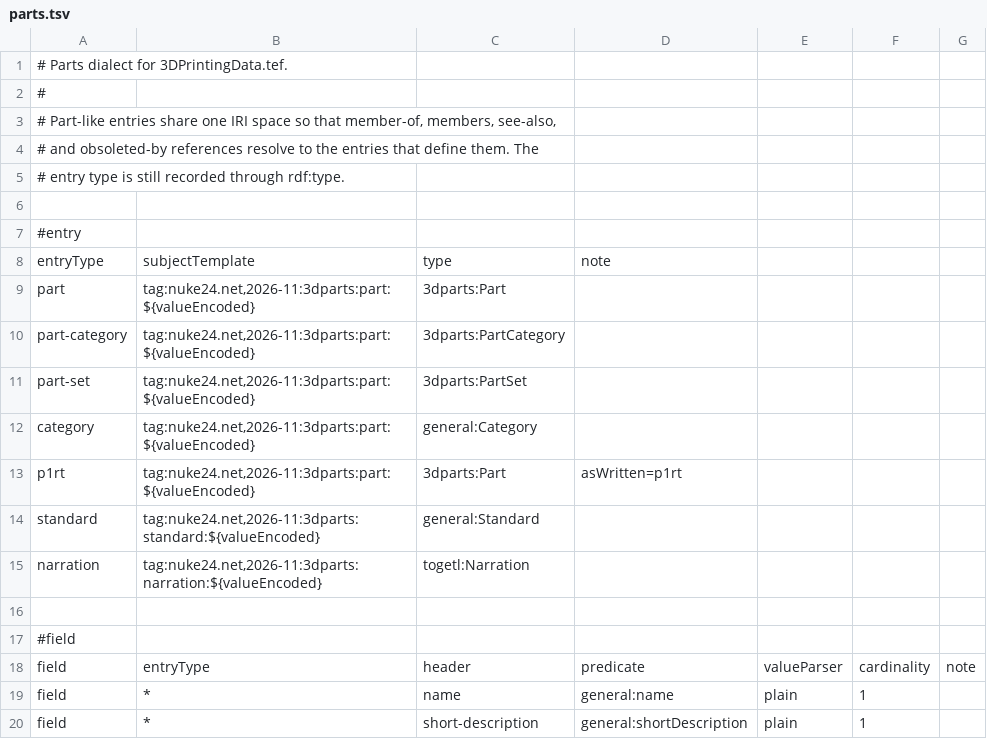
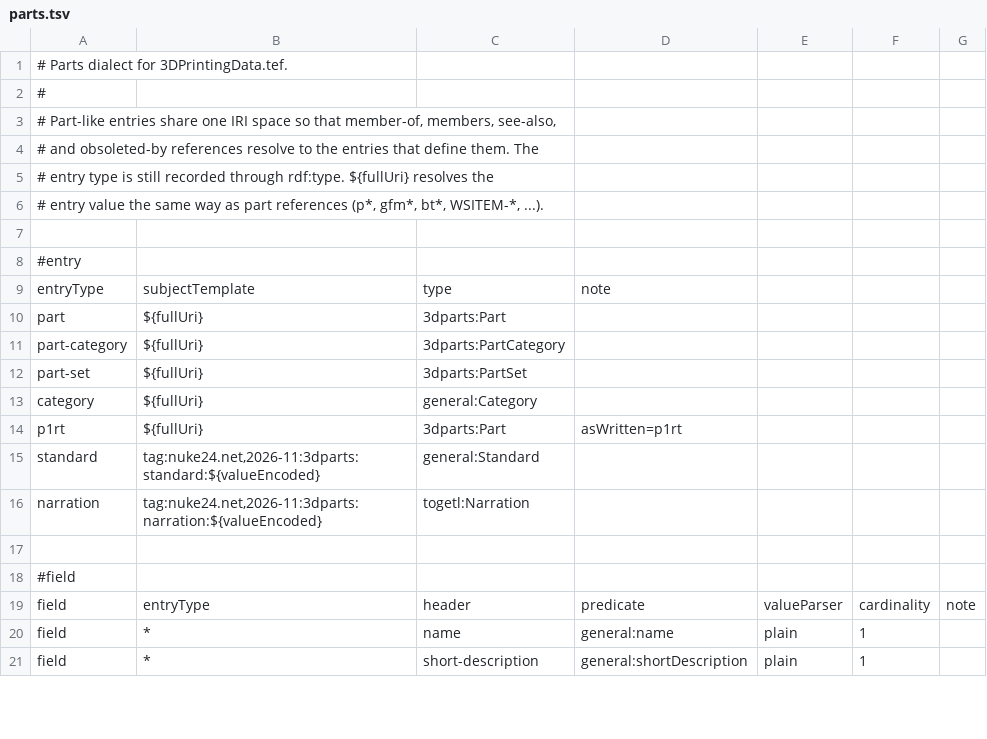
Before and after one commit to TOGoS/Scratch38, a TSV file: mappings/parts.tsv, drawn as a sheet; only a part is shown.

Commit message:
Resolve parts entry subjects through Identifiers.shortNameToUri

```diff
--- a/mappings/parts.tsv
+++ b/mappings/parts.tsv
@@ -4,3 +4,4 @@
 # and obsoleted-by references resolve to the entries that define them. The
-# entry type is still recorded through rdf:type.
+# entry type is still recorded through rdf:type.  ${fullUri} resolves the
+# entry value the same way as part references (p*, gfm*, bt*, WSITEM-*, ...).
 
@@ -8,7 +9,7 @@
 entryType	subjectTemplate	type	note
-part	tag:nuke24.net,2026-11:3dparts:part:${valueEncoded}	3dparts:Part
-part-category	tag:nuke24.net,2026-11:3dparts:part:${valueEncoded}	3dparts:PartCategory
-part-set	tag:nuke24.net,2026-11:3dparts:part:${valueEncoded}	3dparts:PartSet
-category	tag:nuke24.net,2026-11:3dparts:part:${valueEncoded}	general:Category
-p1rt	tag:nuke24.net,2026-11:3dparts:part:${valueEncoded}	3dparts:Part	asWritten=p1rt
+part	${fullUri}	3dparts:Part
+part-category	${fullUri}	3dparts:PartCategory
+part-set	${fullUri}	3dparts:PartSet
+category	${fullUri}	general:Category
+p1rt	${fullUri}	3dparts:Part	asWritten=p1rt
 standard	tag:nuke24.net,2026-11:3dparts:standard:${valueEncoded}	general:Standard
```
Also changed, not shown: 2 other files.
